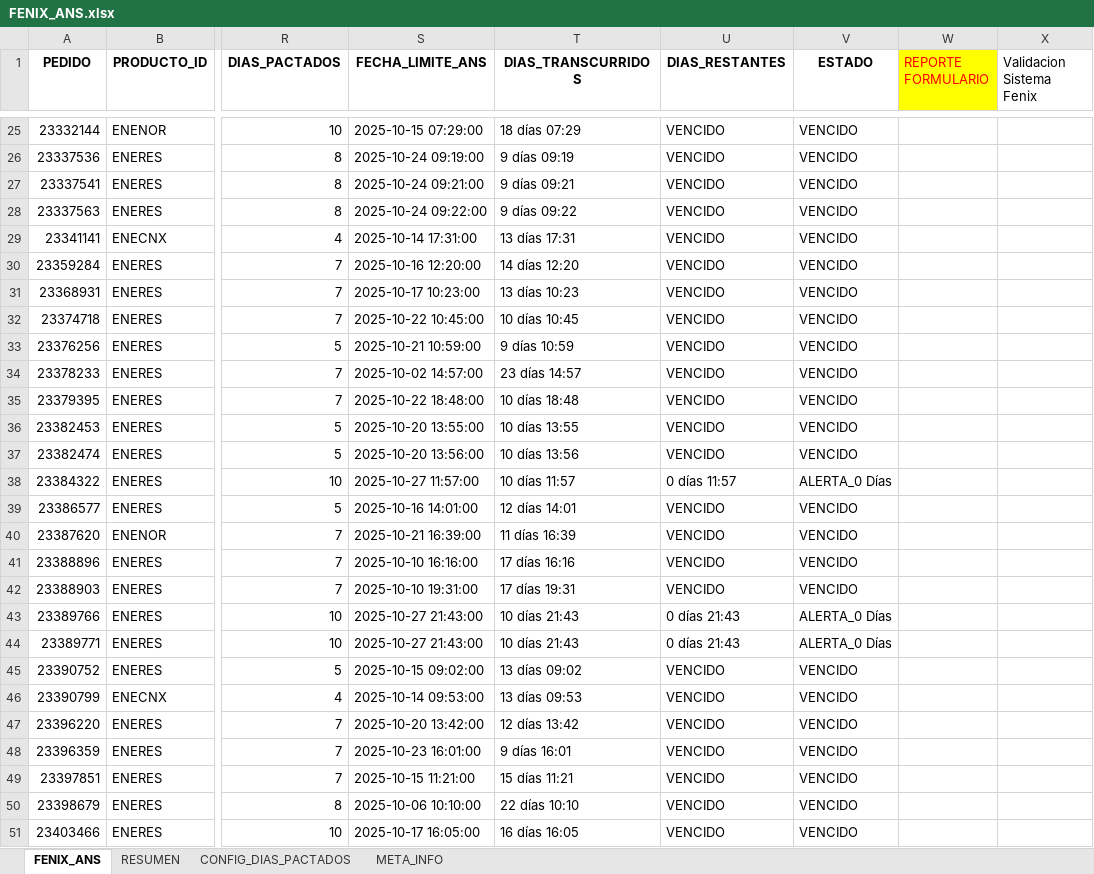
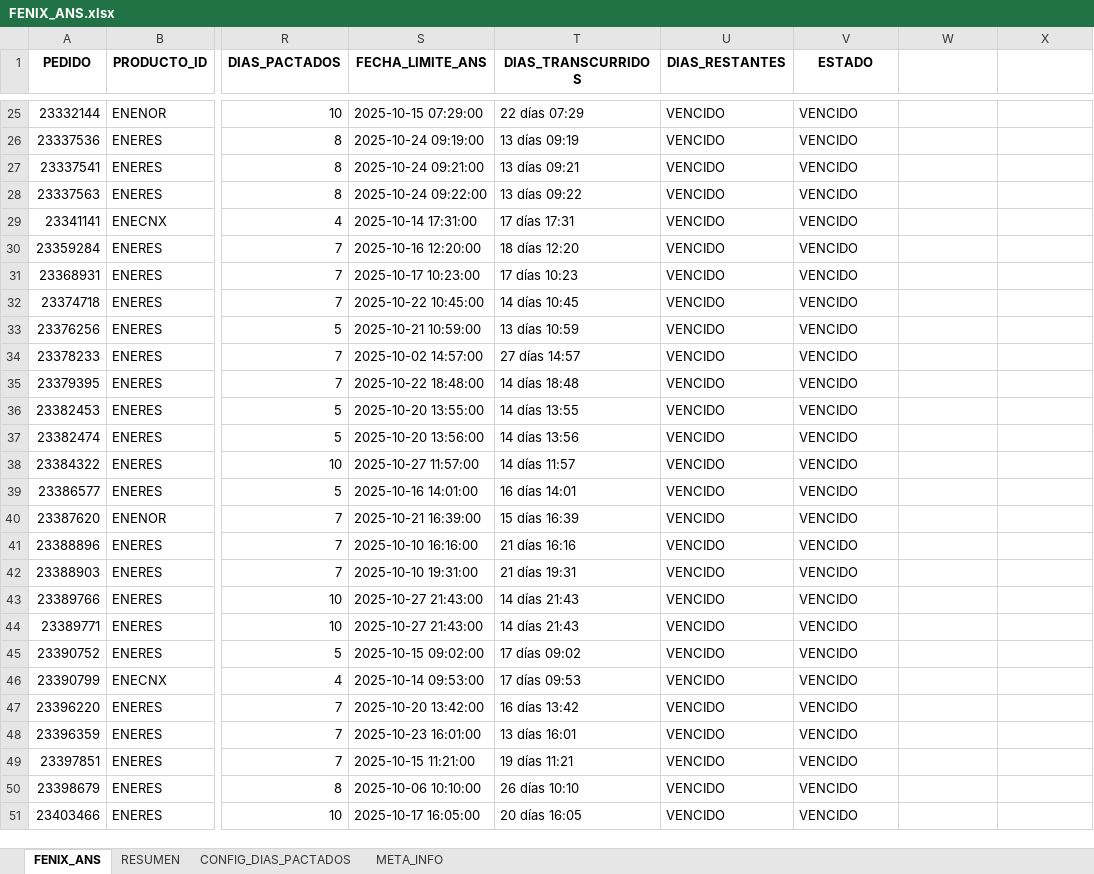
Before and after one commit to agaviria-projects/control_ans_v2, an Excel workbook: data_clean/FENIX_ANS.xlsx, sheet FENIX_ANS, drawn as a sheet; only a part is shown, gaps mark what is left out; values as stored, in another font and other column widths than the file's, no borders; conditional formats and table styles not drawn; the diff covers the shown part only; the diff names each change by its address in the sheet, - before the commit and + after, or states it on an @@ line.

```diff
--- a/data_clean/FENIX_ANS.xlsx (sheet FENIX_ANS)
+++ b/data_clean/FENIX_ANS.xlsx (sheet FENIX_ANS)
-W1: REPORTE FORMULARIO
+W1: (empty)
-W1 fill: #FFFF00
+W1 fill: none
-X1: Validacion Sistema Fenix
+X1: (empty)
-T25 (DIAS_TRANSCURRIDOS): 18 días 07:29
+T25 (DIAS_TRANSCURRIDOS): 22 días 07:29
-T26 (DIAS_TRANSCURRIDOS): 9 días 09:19
+T26 (DIAS_TRANSCURRIDOS): 13 días 09:19
-T27 (DIAS_TRANSCURRIDOS): 9 días 09:21
+T27 (DIAS_TRANSCURRIDOS): 13 días 09:21
-T28 (DIAS_TRANSCURRIDOS): 9 días 09:22
+T28 (DIAS_TRANSCURRIDOS): 13 días 09:22
-T29 (DIAS_TRANSCURRIDOS): 13 días 17:31
+T29 (DIAS_TRANSCURRIDOS): 17 días 17:31
-T30 (DIAS_TRANSCURRIDOS): 14 días 12:20
+T30 (DIAS_TRANSCURRIDOS): 18 días 12:20
-T31 (DIAS_TRANSCURRIDOS): 13 días 10:23
+T31 (DIAS_TRANSCURRIDOS): 17 días 10:23
-T32 (DIAS_TRANSCURRIDOS): 10 días 10:45
+T32 (DIAS_TRANSCURRIDOS): 14 días 10:45
-T33 (DIAS_TRANSCURRIDOS): 9 días 10:59
+T33 (DIAS_TRANSCURRIDOS): 13 días 10:59
-T34 (DIAS_TRANSCURRIDOS): 23 días 14:57
+T34 (DIAS_TRANSCURRIDOS): 27 días 14:57
-T35 (DIAS_TRANSCURRIDOS): 10 días 18:48
+T35 (DIAS_TRANSCURRIDOS): 14 días 18:48
-T36 (DIAS_TRANSCURRIDOS): 10 días 13:55
+T36 (DIAS_TRANSCURRIDOS): 14 días 13:55
-T37 (DIAS_TRANSCURRIDOS): 10 días 13:56
+T37 (DIAS_TRANSCURRIDOS): 14 días 13:56
-T38 (DIAS_TRANSCURRIDOS): 10 días 11:57
+T38 (DIAS_TRANSCURRIDOS): 14 días 11:57
-U38 (DIAS_RESTANTES): 0 días 11:57
+U38 (DIAS_RESTANTES): VENCIDO
-V38 (ESTADO): ALERTA_0 Días
+V38 (ESTADO): VENCIDO
-T39 (DIAS_TRANSCURRIDOS): 12 días 14:01
+T39 (DIAS_TRANSCURRIDOS): 16 días 14:01
-T40 (DIAS_TRANSCURRIDOS): 11 días 16:39
+T40 (DIAS_TRANSCURRIDOS): 15 días 16:39
-T41 (DIAS_TRANSCURRIDOS): 17 días 16:16
+T41 (DIAS_TRANSCURRIDOS): 21 días 16:16
-T42 (DIAS_TRANSCURRIDOS): 17 días 19:31
+T42 (DIAS_TRANSCURRIDOS): 21 días 19:31
-T43:T44 (DIAS_TRANSCURRIDOS): 10 días 21:43
+T43:T44 (DIAS_TRANSCURRIDOS): 14 días 21:43
-U43:U44 (DIAS_RESTANTES): 0 días 21:43
+U43:U44 (DIAS_RESTANTES): VENCIDO
-V43:V44 (ESTADO): ALERTA_0 Días
+V43:V44 (ESTADO): VENCIDO
-T45 (DIAS_TRANSCURRIDOS): 13 días 09:02
+T45 (DIAS_TRANSCURRIDOS): 17 días 09:02
-T46 (DIAS_TRANSCURRIDOS): 13 días 09:53
+T46 (DIAS_TRANSCURRIDOS): 17 días 09:53
-T47 (DIAS_TRANSCURRIDOS): 12 días 13:42
+T47 (DIAS_TRANSCURRIDOS): 16 días 13:42
-T48 (DIAS_TRANSCURRIDOS): 9 días 16:01
+T48 (DIAS_TRANSCURRIDOS): 13 días 16:01
-T49 (DIAS_TRANSCURRIDOS): 15 días 11:21
+T49 (DIAS_TRANSCURRIDOS): 19 días 11:21
-T50 (DIAS_TRANSCURRIDOS): 22 días 10:10
+T50 (DIAS_TRANSCURRIDOS): 26 días 10:10
-T51 (DIAS_TRANSCURRIDOS): 16 días 16:05
+T51 (DIAS_TRANSCURRIDOS): 20 días 16:05
```
Also changed, not shown: 970 edited cells elsewhere in this sheet, sheet RESUMEN, sheet META_INFO, data_clean/CONTROL_ALMACEN.xlsx, 3 other files.
